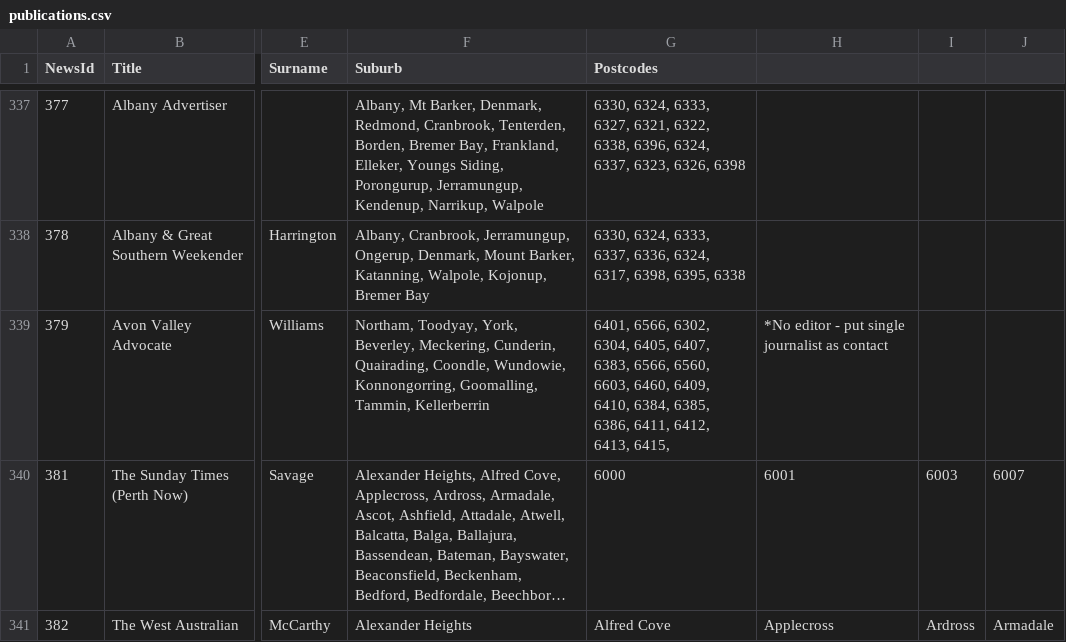
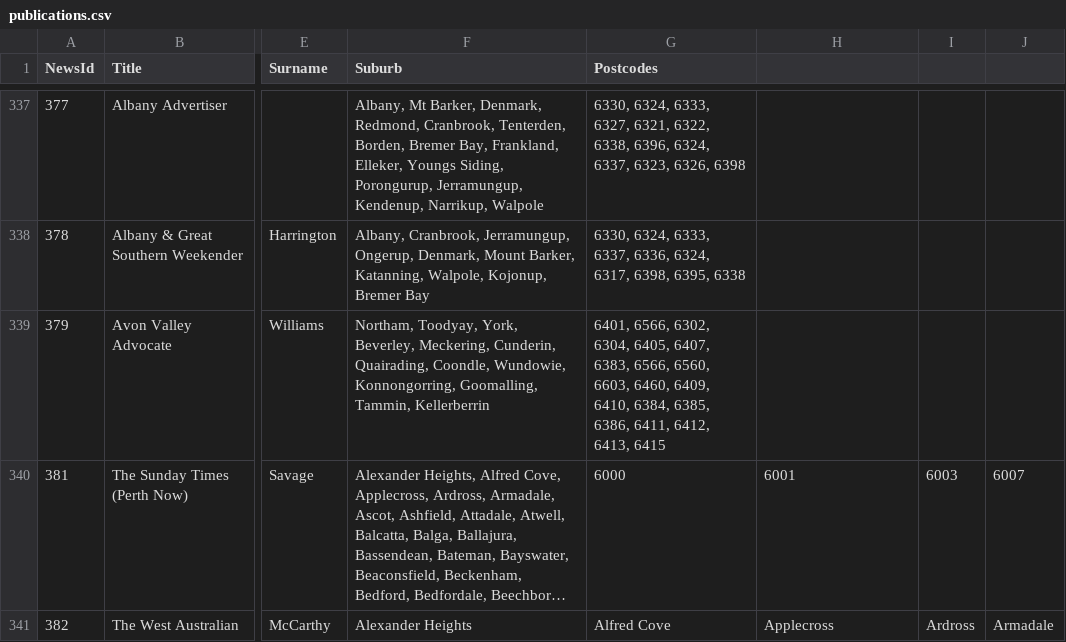
Before and after one commit to solarcitizens/letters-to-the-editor, a CSV file: backend/publications.csv, drawn as a sheet; only a part is shown, gaps mark what is left out; long unchanged cells end in …; the diff names each change by its address in the sheet, - before the commit and + after, or states it on an @@ line.

Commit message:
Elly 9
fomatting

```diff
--- a/backend/publications.csv
+++ b/backend/publications.csv
-G339 (Postcodes): …6412, 6413, 6415,
+G339 (Postcodes): …6412, 6413, 6415
-H339: *No editor - put single journalist as contact
+H339: (empty)
```
